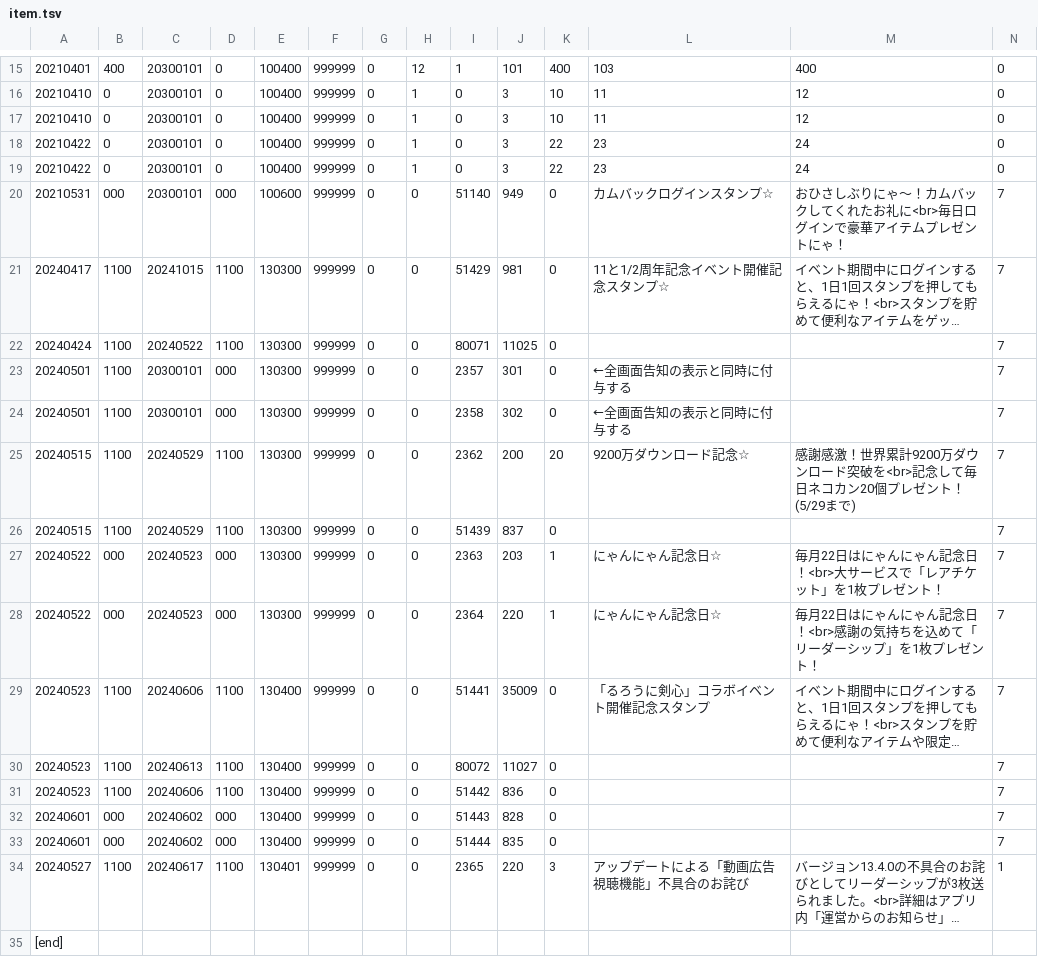
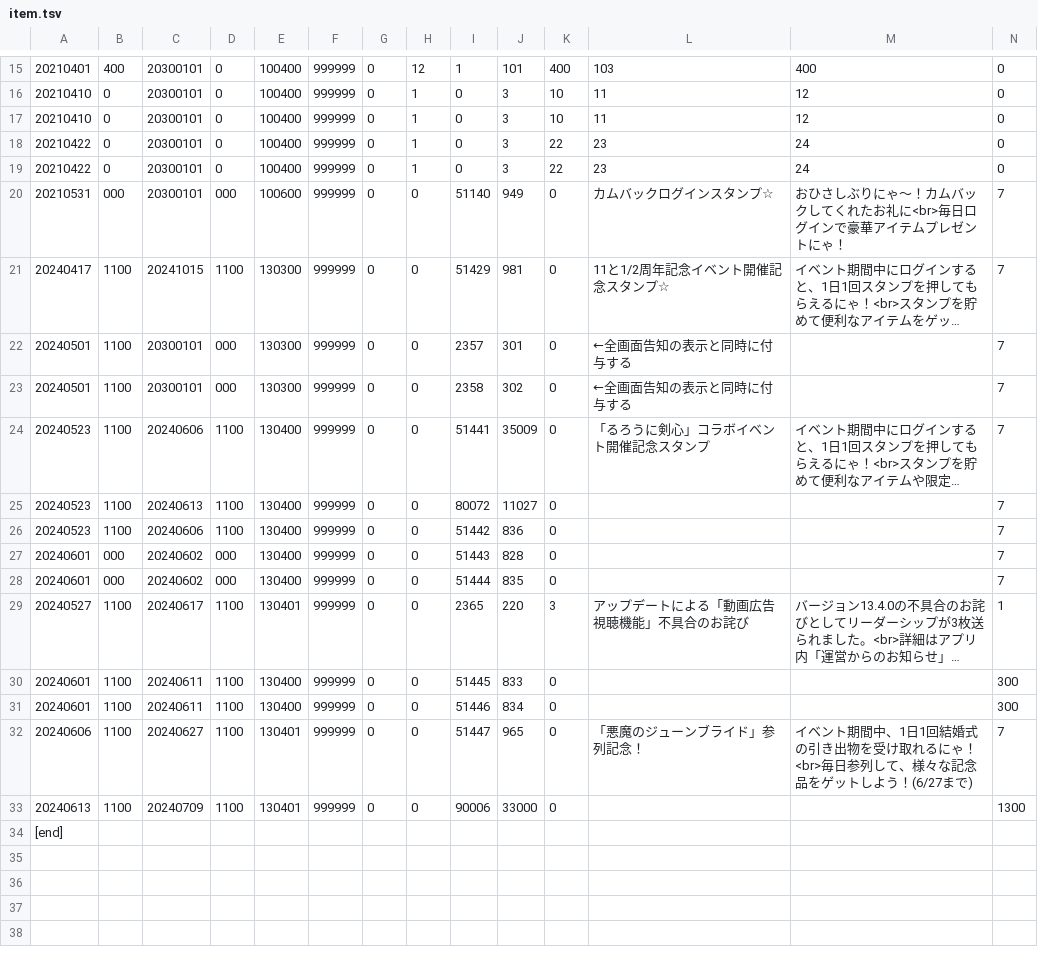
Before and after one commit to yuki111188/yukiEventData, a TSV file: eventfile/item.tsv, drawn as a sheet; only a part is shown, gaps mark what is left out; long unchanged cells end in …; removed rows and columns are numbered as before the commit, all else as after; rows hold the shown columns only; the diff names each change by its address in the sheet, - before the commit and + after, or states it on an @@ line.

```diff
--- a/eventfile/item.tsv
+++ b/eventfile/item.tsv
-row 22: 20240424 | 1100 | 20240522 | 1100 | 130300 | 999999 | 0 | 0 | 80071 | 11025 | 0 |  |  | 7
-row 25: 20240515 | 1100 | 20240529 | 1100 | 130300 | 999999 | 0 | 0 | 2362 | 200 | 20 | 9200万ダウンロード記念☆ | 感謝感激！世界累計9200万ダウンロード突破を<br>記念して毎日ネコカン20個プレゼント！(5/29まで) | 7
-row 26: 20240515 | 1100 | 20240529 | 1100 | 130300 | 999999 | 0 | 0 | 51439 | 837 | 0 |  |  | 7
-row 27: 20240522 | 000 | 20240523 | 000 | 130300 | 999999 | 0 | 0 | 2363 | 203 | 1 | にゃんにゃん記念日☆ | 毎月22日はにゃんにゃん記念日！<br>大サービスで「レアチケット」を1枚プレゼント！ | 7
-row 28: 20240522 | 000 | 20240523 | 000 | 130300 | 999999 | 0 | 0 | 2364 | 220 | 1 | にゃんにゃん記念日☆ | 毎月22日はにゃんにゃん記念日！<br>感謝の気持ちを込めて「リーダーシップ」を1枚プレゼント！ | 7
+row 30: 20240601 | 1100 | 20240611 | 1100 | 130400 | 999999 | 0 | 0 | 51445 | 833 | 0 |  |  | 300
+row 31: 20240601 | 1100 | 20240611 | 1100 | 130400 | 999999 | 0 | 0 | 51446 | 834 | 0 |  |  | 300
+row 32: 20240606 | 1100 | 20240627 | 1100 | 130401 | 999999 | 0 | 0 | 51447 | 965 | 0 | 「悪魔のジューンブライド」参列記念！ | イベント期間中、1日1回結婚式の引き出物を受け取れるにゃ！<br>毎日参列して、様々な記念品をゲットしよう！(6/27まで) | 7
+row 33: 20240613 | 1100 | 20240709 | 1100 | 130401 | 999999 | 0 | 0 | 90006 | 33000 | 0 |  |  | 1300
```
Also changed, not shown: eventfile/gatya.tsv, eventfile/sale.tsv, 1 other file.
